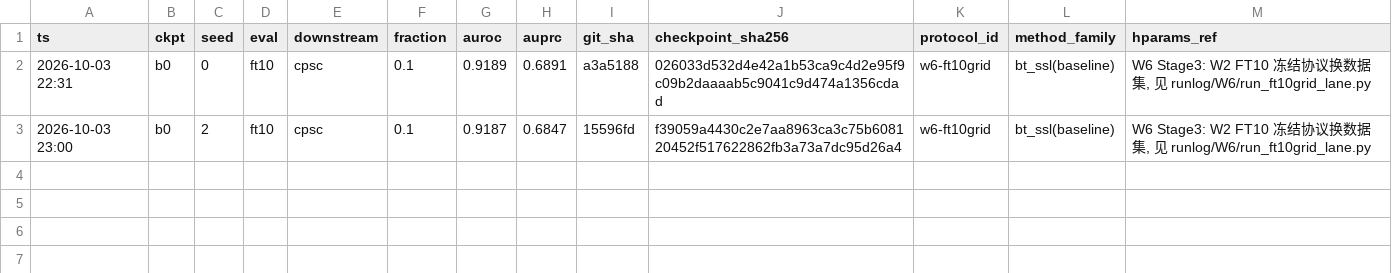
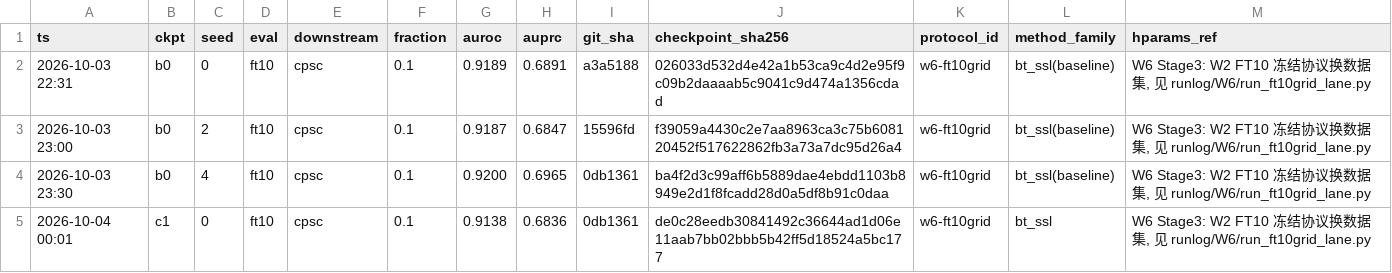
Before and after one commit to geziang/ECG, a CSV file: ECG_SSL_LFBT-main/runlog/W6/ft10grid_results_L1.csv, drawn as a sheet.

Commit message:
W6巡检#7(主机A,10-04 00:23): Stage3健康4/18零FAIL(b0cpsc齐mean0.9192), 30min/跑节奏正常

```diff
--- a/ECG_SSL_LFBT-main/runlog/W6/ft10grid_results_L1.csv
+++ b/ECG_SSL_LFBT-main/runlog/W6/ft10grid_results_L1.csv
@@ -3 +3,3 @@ ts,ckpt,seed,eval,downstream,fraction,auroc,auprc,git_sha,checkpoint_sha256,prot
 2026-10-03 23:00,b0,2,ft10,cpsc,0.1,0.9187,0.6847,15596fd,f39059a4430c2e7aa8963ca3c75b608120452f517622862fb3a73a7dc95d26a4,w6-ft10grid,bt_ssl(baseline),"W6 Stage3: W2 FT10 冻结协议换数据集, 见 runlog/W6/run_ft10grid_lane.py"
+2026-10-03 23:30,b0,4,ft10,cpsc,0.1,0.9200,0.6965,0db1361,ba4f2d3c99aff6b5889dae4ebdd1103b8949e2d1f8fcadd28d0a5df8b91c0daa,w6-ft10grid,bt_ssl(baseline),"W6 Stage3: W2 FT10 冻结协议换数据集, 见 runlog/W6/run_ft10grid_lane.py"
+2026-10-04 00:01,c1,0,ft10,cpsc,0.1,0.9138,0.6836,0db1361,de0c28eedb30841492c36644ad1d06e11aab7bb02bbb5b42ff5d18524a5bc177,w6-ft10grid,bt_ssl,"W6 Stage3: W2 FT10 冻结协议换数据集, 见 runlog/W6/run_ft10grid_lane.py"
```
Also changed, not shown: 1 other file.
